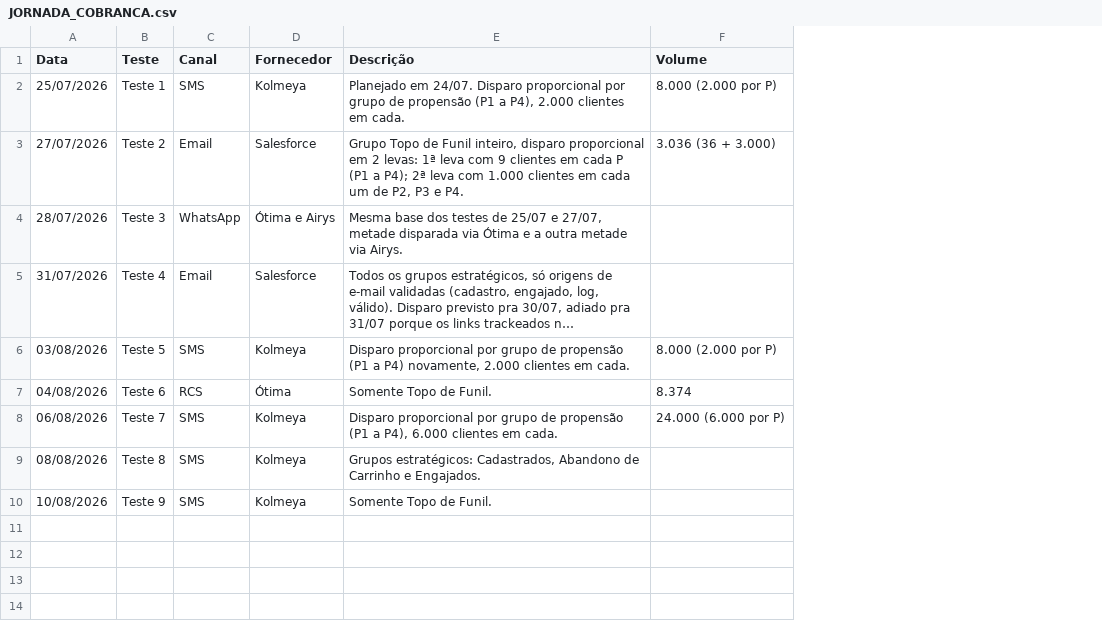
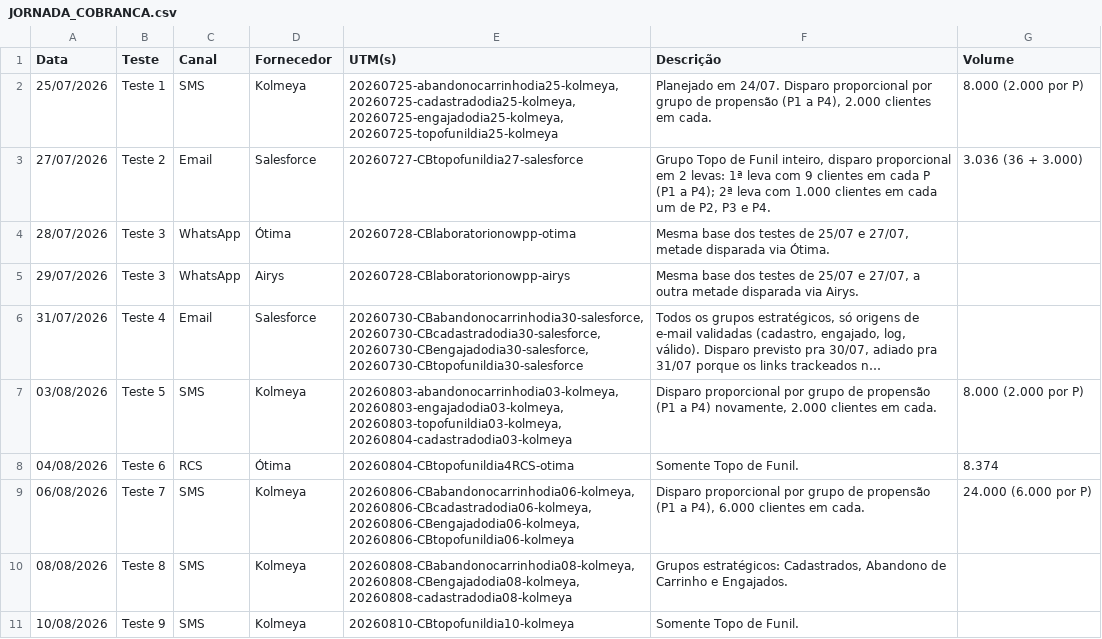
Before and after one commit to diego-souza-silva/laboratorio-2, a CSV file: JORNADA_COBRANCA.csv, drawn as a sheet; long unchanged cells end in …; addresses are those after the commit; the diff names each change by its address in the sheet, - before the commit and + after, or states it on an @@ line.

```diff
--- a/JORNADA_COBRANCA.csv
+++ b/JORNADA_COBRANCA.csv
+column E (UTM(s)), rows 2-4: 20260725-abandonocarrinhodia25-kolmeya, 20260725-cadastradodia25-kolmeya, 20260725-engajadodia25-kolmeya, 20260725-topofunildia25-kolmeya | 20260727-CBtopofunildia27-salesforce | 20260728-CBlaboratorionowpp-otima; rows 6-11: 20260730-CBabandonocarrinhodia30-salesforce, 20260730-CBcadastradodia30-salesforce, 20260730-CBengajadodia30-salesforce, 20260730-CBtopofunildia30-salesforce | 20260803-abandonocarrinhodia03-kolmeya, 20260803-engajadodia03-kolmeya, 20260803-topofunildia03-kolmeya, 20260804-cadastradodia03-kolmeya | 20260804-CBtopofunildia4RCS-otima | 20260806-CBabandonocarrinhodia06-kolmeya, 20260806-CBcadastradodia06-kolmeya, 20260806-CBengajadodia06-kolmeya, 20260806-CBtopofunildia06-kolmeya | 20260808-CBabandonocarrinhodia08-kolmeya, 20260808-CBengajadodia08-kolmeya, 20260808-cadastradodia08-kolmeya | 20260810-CBtopofunildia10-kolmeya
-D4 (Fornecedor): Ótima e Airys
+D4 (Fornecedor): Ótima
-F4 (Descrição): …disparada via Ótima e a outra metade via Airys.
+F4 (Descrição): …disparada via Ótima.
+row 5: 29/07/2026 | Teste 3 | WhatsApp | Airys | 20260728-CBlaboratorionowpp-airys | Mesma base dos testes de 25/07 e 27/07, a outra metade disparada via Airys.
```
Also changed, not shown: 3 other files.
